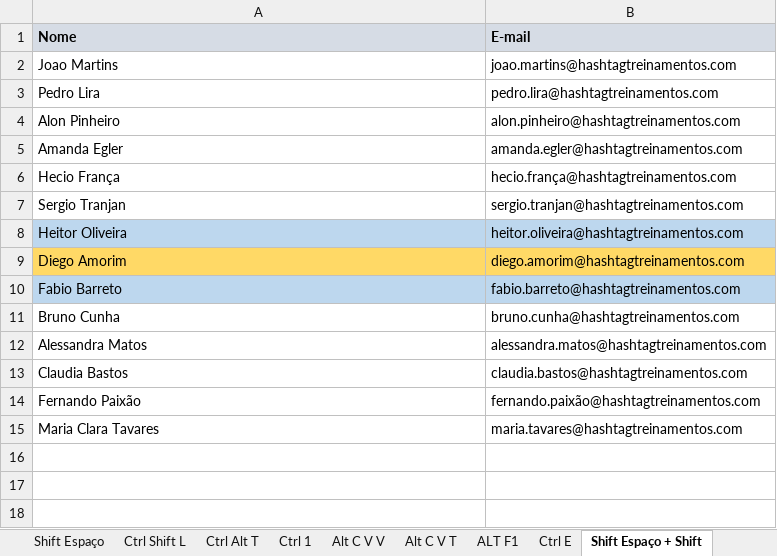
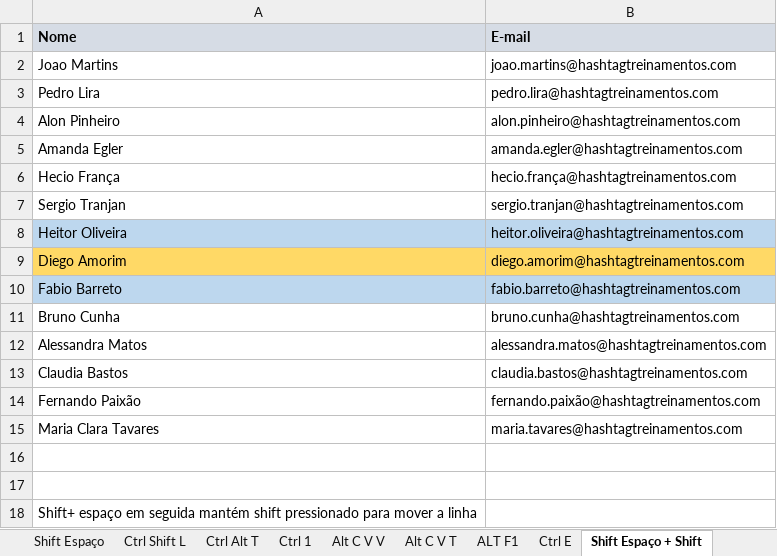
Before and after one commit to Filipeck/hashTagTreinamento, an Excel workbook: 2.Excel/Exercicios/Módulo 4 - Atalhos/Exercicio-atalhos.xlsx, sheet Shift Espaço + Shift, drawn as a sheet; values as stored, in another font and other column widths than the file's, no borders; the diff names each change by its address in the sheet, - before the commit and + after, or states it on an @@ line.

```diff
--- a/2.Excel/Exercicios/Módulo 4 - Atalhos/Exercicio-atalhos.xlsx (sheet Shift Espaço + Shift)
+++ b/2.Excel/Exercicios/Módulo 4 - Atalhos/Exercicio-atalhos.xlsx (sheet Shift Espaço + Shift)
+row 16: (empty)
+row 17: (empty)
+row 18: Shift+ espaço em seguida mantém shift pressionado para mover a linha
```
Also changed, not shown: sheet Ctrl E, sheet Ctrl ; & Ctrl Shift ;.
